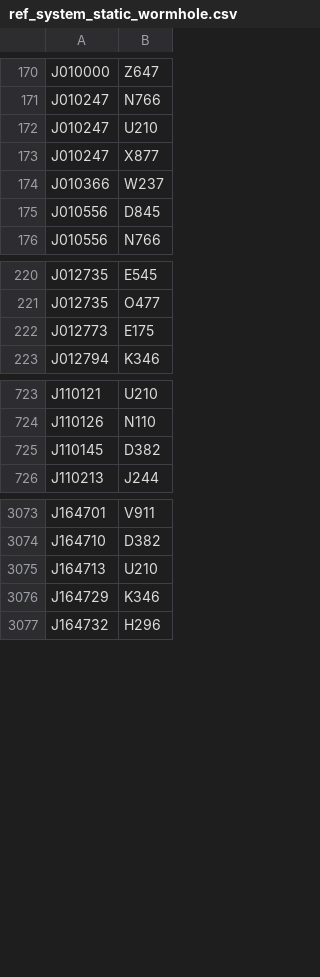
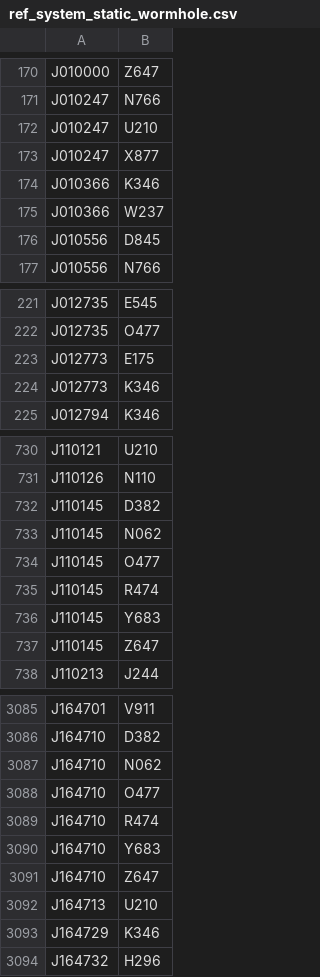
Before and after one commit to updraft0/control-tower, a CSV file: db/src/main/resources/map/reference/ref_system_static_wormhole.csv, drawn as a sheet; only a part is shown, gaps mark what is left out; the diff covers the shown part only; the diff names each change by its address in the sheet, - before the commit and + after, or states it on an @@ line.

```diff
--- a/db/src/main/resources/map/reference/ref_system_static_wormhole.csv
+++ b/db/src/main/resources/map/reference/ref_system_static_wormhole.csv
+row 174: J010366 | K346
+row 224: J012773 | K346
+row 733: J110145 | N062
+row 734: J110145 | O477
+row 735: J110145 | R474
+row 736: J110145 | Y683
+row 737: J110145 | Z647
+row 3087: J164710 | N062
+row 3088: J164710 | O477
+row 3089: J164710 | R474
+row 3090: J164710 | Y683
+row 3091: J164710 | Z647
```
Also changed, not shown: 21 added rows elsewhere in this file, 9 other files.
